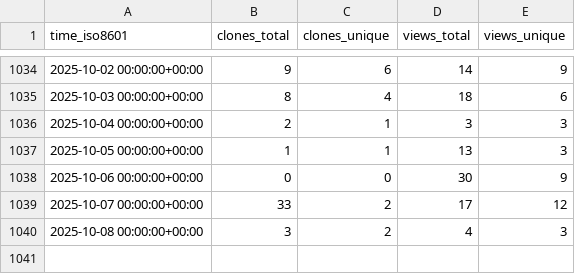
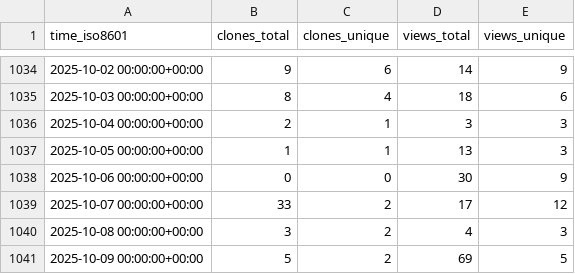
Before and after one commit to inseq-team/inseq-stats, a CSV file: inseq-team/inseq/ghrs-data/views_clones_aggregate.csv, drawn as a sheet; only a part is shown, gaps mark what is left out; the diff names each change by its address in the sheet, - before the commit and + after, or states it on an @@ line.

```diff
--- a/inseq-team/inseq/ghrs-data/views_clones_aggregate.csv
+++ b/inseq-team/inseq/ghrs-data/views_clones_aggregate.csv
+row 1041: 2025-10-09 00:00:00+00:00 | 5 | 2 | 69 | 5
```
Also changed, not shown: 1 other file.
